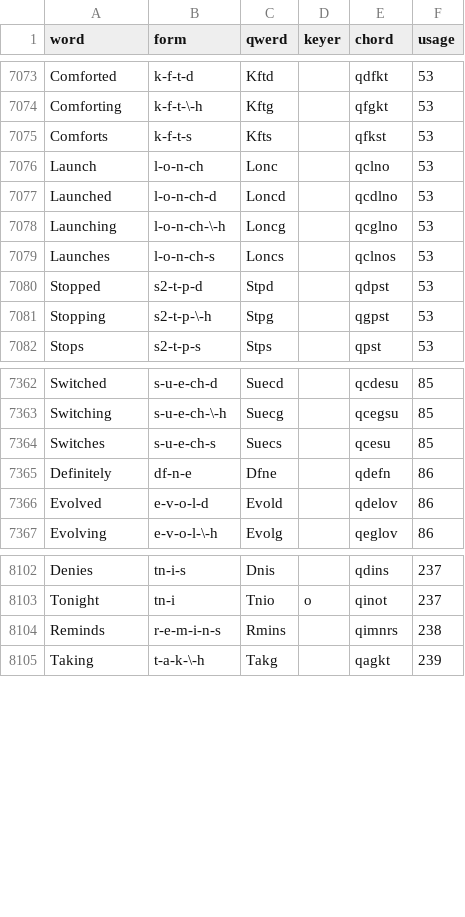
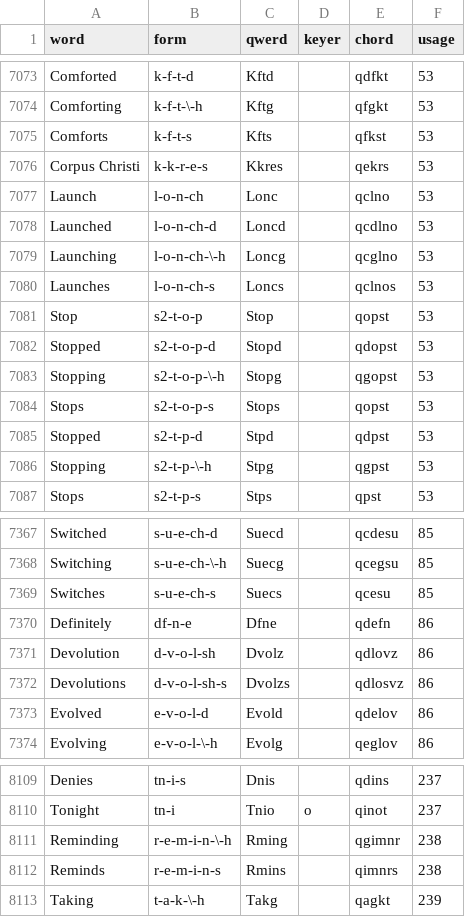
Before and after one commit to codepoke-kk/qwertigraphy, a CSV file: qwertigraph/dictionaries/anniversary_uniform_supplement.csv, drawn as a sheet; only a part is shown, gaps mark what is left out.

```diff
--- a/qwertigraph/dictionaries/anniversary_uniform_supplement.csv
+++ b/qwertigraph/dictionaries/anniversary_uniform_supplement.csv
@@ -7075,2 +7075,3 @@ Comforting,k-f-t-\-h,Kftg,,qfgkt,53
 Comforts,k-f-t-s,Kfts,,qfkst,53
+Corpus Christi,k-k-r-e-s,Kkres,,qekrs,53
 Launch,l-o-n-ch,Lonc,,qclno,53
@@ -7079,2 +7080,6 @@ Launching,l-o-n-ch-\-h,Loncg,,qcglno,53
 Launches,l-o-n-ch-s,Loncs,,qclnos,53
+Stop,s2-t-o-p,Stop,,qopst,53
+Stopped,s2-t-o-p-d,Stopd,,qdopst,53
+Stopping,s2-t-o-p-\-h,Stopg,,qgopst,53
+Stops,s2-t-o-p-s,Stops,,qopst,53
 Stopped,s2-t-p-d,Stpd,,qdpst,53
@@ -7365,2 +7370,4 @@ Switches,s-u-e-ch-s,Suecs,,qcesu,85
 Definitely,df-n-e,Dfne,,qdefn,86
+Devolution,d-v-o-l-sh,Dvolz,,qdlovz,86
+Devolutions,d-v-o-l-sh-s,Dvolzs,,qdlosvz,86
 Evolved,e-v-o-l-d,Evold,,qdelov,86
@@ -8103,2 +8110,3 @@ Denies,tn-i-s,Dnis,,qdins,237
 Tonight,tn-i,Tnio,o,qinot,237
+Reminding,r-e-m-i-n-\-h,Rming,,qgimnr,238
 Reminds,r-e-m-i-n-s,Rmins,,qimnrs,238
```
